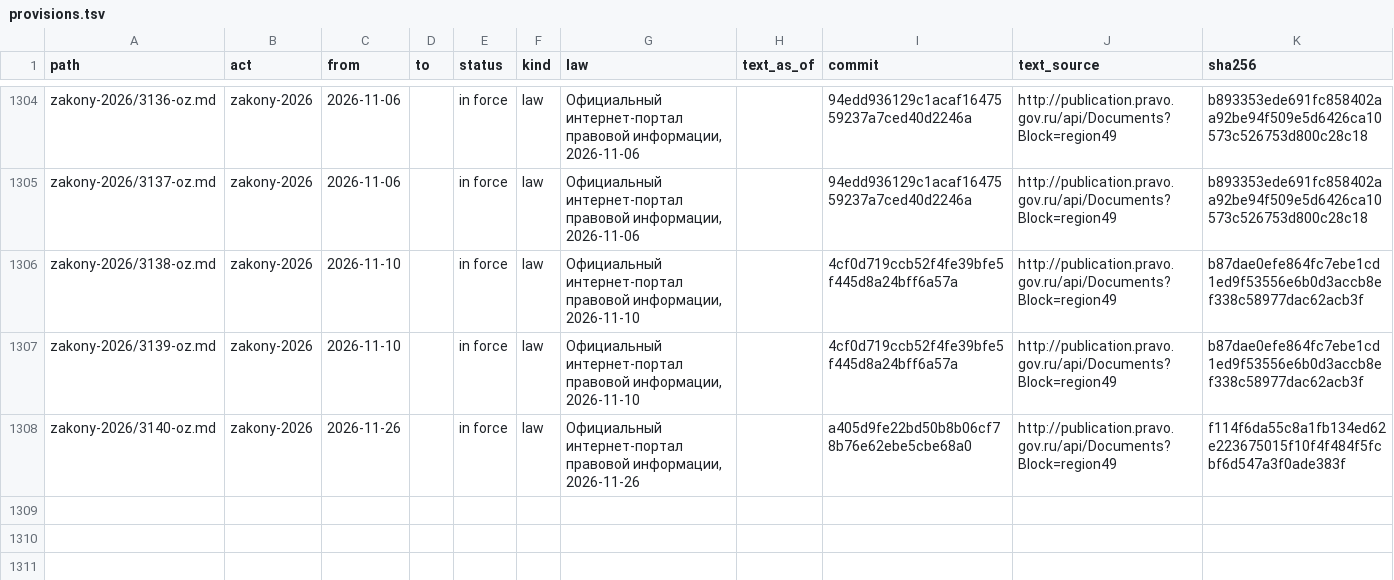
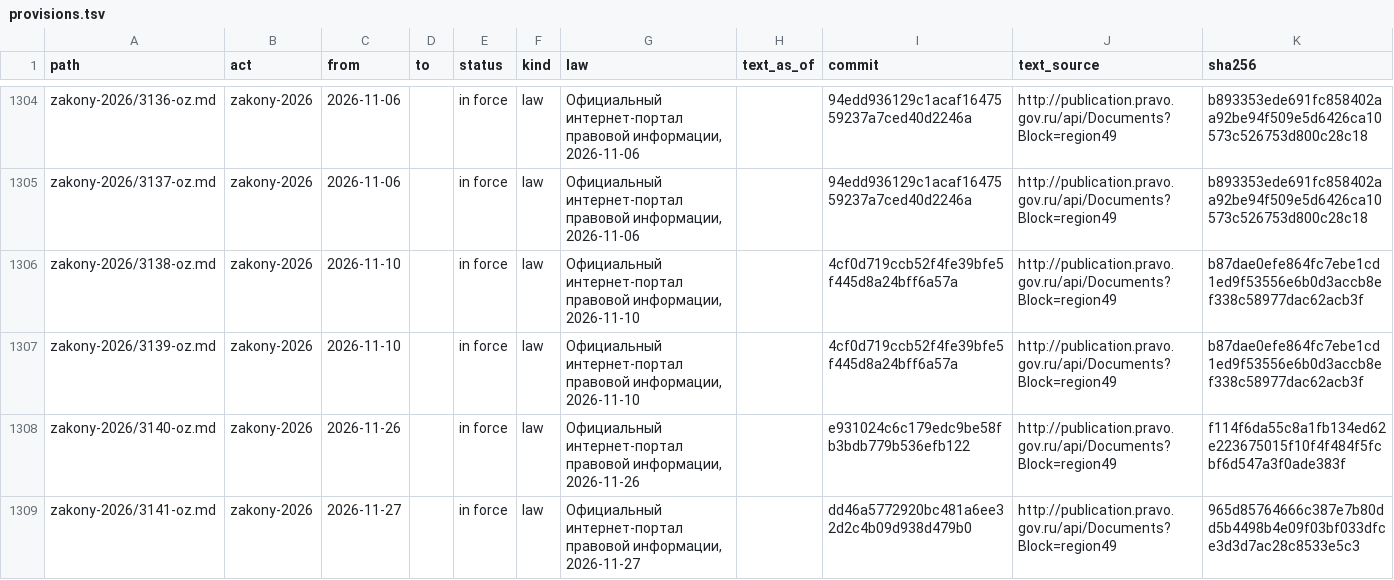
Before and after one commit to lexifina/russia-magadan-law, a TSV file: data/provisions.tsv, drawn as a sheet; only a part is shown, gaps mark what is left out.

```diff
--- a/data/provisions.tsv
+++ b/data/provisions.tsv
@@ -1307,2 +1307,3 @@ zakony-2026/3138-oz.md	zakony-2026	2026-11-10		in force	law	Официальны
 zakony-2026/3139-oz.md	zakony-2026	2026-11-10		in force	law	Официальный интернет-портал правовой информации, 2026-11-10		4cf0d719ccb52f4fe39bfe5f445d8a24bff6a57a	http://publication.pravo.gov.ru/api/Documents?Block=region49	b87dae0efe864fc7ebe1cd1ed9f53556e6b0d3accb8ef338c58977dac62acb3f
-zakony-2026/3140-oz.md	zakony-2026	2026-11-26		in force	law	Официальный интернет-портал правовой информации, 2026-11-26		a405d9fe22bd50b8b06cf78b76e62ebe5cbe68a0	http://publication.pravo.gov.ru/api/Documents?Block=region49	f114f6da55c8a1fb134ed62e223675015f10f4f484f5fcbf6d547a3f0ade383f
+zakony-2026/3140-oz.md	zakony-2026	2026-11-26		in force	law	Официальный интернет-портал правовой информации, 2026-11-26		e931024c6c179edc9be58fb3bdb779b536efb122	http://publication.pravo.gov.ru/api/Documents?Block=region49	f114f6da55c8a1fb134ed62e223675015f10f4f484f5fcbf6d547a3f0ade383f
+zakony-2026/3141-oz.md	zakony-2026	2026-11-27		in force	law	Официальный интернет-портал правовой информации, 2026-11-27		dd46a5772920bc481a6ee32d2c4b09d938d479b0	http://publication.pravo.gov.ru/api/Documents?Block=region49	965d85764666c387e7b80dd5b4498b4e09f03bf033dfce3d3d7ac28c8533e5c3
```
Also changed, not shown: data/commits.csv, data/laws.csv, 6 other files.
